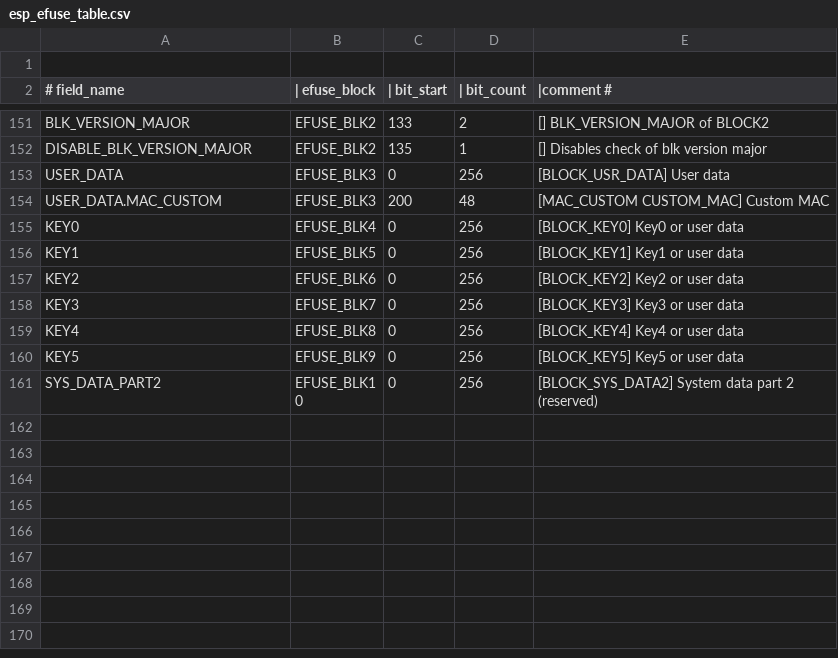
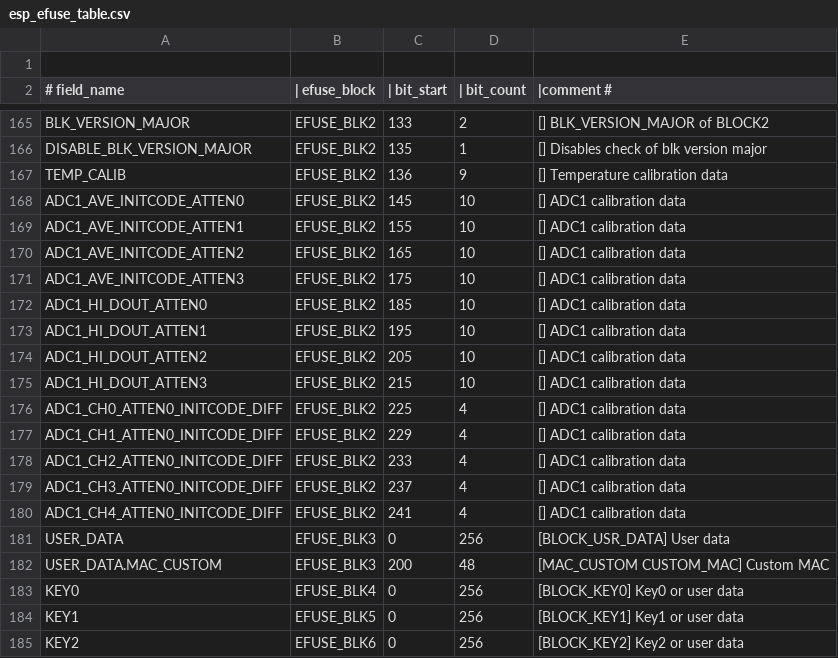
Before and after one commit to espressif/esp-hal-3rdparty, a CSV file: components/efuse/esp32h2/esp_efuse_table.csv, drawn as a sheet; only a part is shown, gaps mark what is left out; the shorter side is filled out with more unchanged rows; the diff covers the shown part only.

Commit message:
feat(efuse): Adds efuse ADC calibration data for ESP32H2

```diff
--- a/components/efuse/esp32h2/esp_efuse_table.csv
+++ b/components/efuse/esp32h2/esp_efuse_table.csv
@@ -152,2 +166,16 @@ BLK_VERSION_MAJOR,                               EFUSE_BLK2, 133,   2, [] BLK_VE
 DISABLE_BLK_VERSION_MAJOR,                       EFUSE_BLK2, 135,   1, [] Disables check of blk version major
+TEMP_CALIB,                                      EFUSE_BLK2, 136,   9, [] Temperature calibration data
+ADC1_AVE_INITCODE_ATTEN0,                        EFUSE_BLK2, 145,  10, [] ADC1 calibration data
+ADC1_AVE_INITCODE_ATTEN1,                        EFUSE_BLK2, 155,  10, [] ADC1 calibration data
+ADC1_AVE_INITCODE_ATTEN2,                        EFUSE_BLK2, 165,  10, [] ADC1 calibration data
+ADC1_AVE_INITCODE_ATTEN3,                        EFUSE_BLK2, 175,  10, [] ADC1 calibration data
+ADC1_HI_DOUT_ATTEN0,                             EFUSE_BLK2, 185,  10, [] ADC1 calibration data
+ADC1_HI_DOUT_ATTEN1,                             EFUSE_BLK2, 195,  10, [] ADC1 calibration data
+ADC1_HI_DOUT_ATTEN2,                             EFUSE_BLK2, 205,  10, [] ADC1 calibration data
+ADC1_HI_DOUT_ATTEN3,                             EFUSE_BLK2, 215,  10, [] ADC1 calibration data
+ADC1_CH0_ATTEN0_INITCODE_DIFF,                   EFUSE_BLK2, 225,   4, [] ADC1 calibration data
+ADC1_CH1_ATTEN0_INITCODE_DIFF,                   EFUSE_BLK2, 229,   4, [] ADC1 calibration data
+ADC1_CH2_ATTEN0_INITCODE_DIFF,                   EFUSE_BLK2, 233,   4, [] ADC1 calibration data
+ADC1_CH3_ATTEN0_INITCODE_DIFF,                   EFUSE_BLK2, 237,   4, [] ADC1 calibration data
+ADC1_CH4_ATTEN0_INITCODE_DIFF,                   EFUSE_BLK2, 241,   4, [] ADC1 calibration data
 USER_DATA,                                       EFUSE_BLK3,   0, 256, [BLOCK_USR_DATA] User data
```
Also changed, not shown: 14 added rows and 1 edited cell elsewhere in this file, 4 other files.
